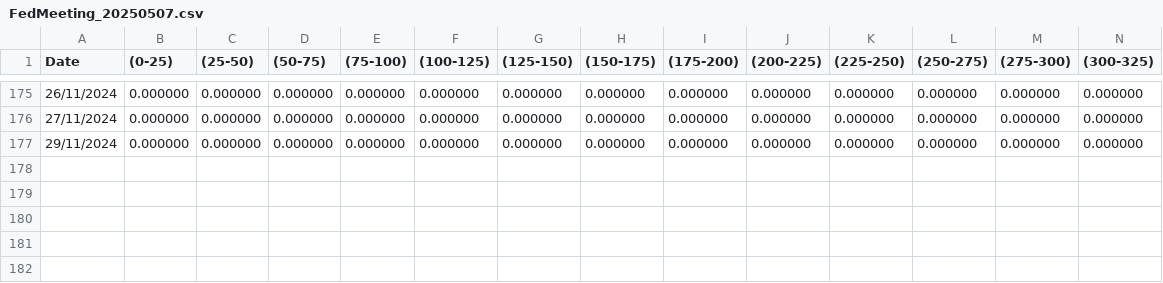
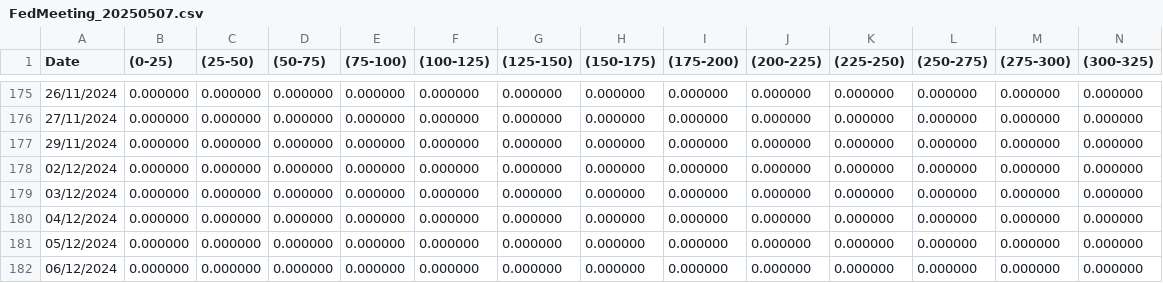
Before and after one commit to FlyingCuteCats/Freetime-Projects, a CSV file: Gold Price Analysis/FFF_Matrix/FedMeeting_20250507.csv, drawn as a sheet; only a part is shown, gaps mark what is left out; rows hold the shown columns only; the diff names each change by its address in the sheet, - before the commit and + after, or states it on an @@ line.

```diff
--- a/Gold Price Analysis/FFF_Matrix/FedMeeting_20250507.csv
+++ b/Gold Price Analysis/FFF_Matrix/FedMeeting_20250507.csv
+row 178: 02/12/2024 | 0.000000 | 0.000000 | 0.000000 | 0.000000 | 0.000000 | 0.000000 | 0.000000 | 0.000000 | 0.000000 | 0.000000 | 0.000000 | 0.000000 | 0.000000
+row 179: 03/12/2024 | 0.000000 | 0.000000 | 0.000000 | 0.000000 | 0.000000 | 0.000000 | 0.000000 | 0.000000 | 0.000000 | 0.000000 | 0.000000 | 0.000000 | 0.000000
+row 180: 04/12/2024 | 0.000000 | 0.000000 | 0.000000 | 0.000000 | 0.000000 | 0.000000 | 0.000000 | 0.000000 | 0.000000 | 0.000000 | 0.000000 | 0.000000 | 0.000000
+row 181: 05/12/2024 | 0.000000 | 0.000000 | 0.000000 | 0.000000 | 0.000000 | 0.000000 | 0.000000 | 0.000000 | 0.000000 | 0.000000 | 0.000000 | 0.000000 | 0.000000
+row 182: 06/12/2024 | 0.000000 | 0.000000 | 0.000000 | 0.000000 | 0.000000 | 0.000000 | 0.000000 | 0.000000 | 0.000000 | 0.000000 | 0.000000 | 0.000000 | 0.000000
```
Also changed, not shown: Gold Price Analysis/FFF_Matrix/FedMeeting_20250618.csv, Gold Price Analysis/FFF_Matrix/FedMeeting_20250730.csv, 7 other files.
